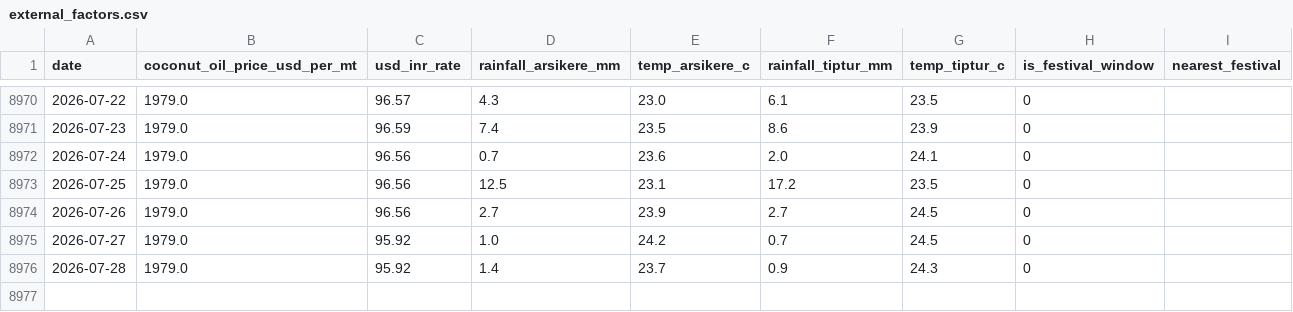
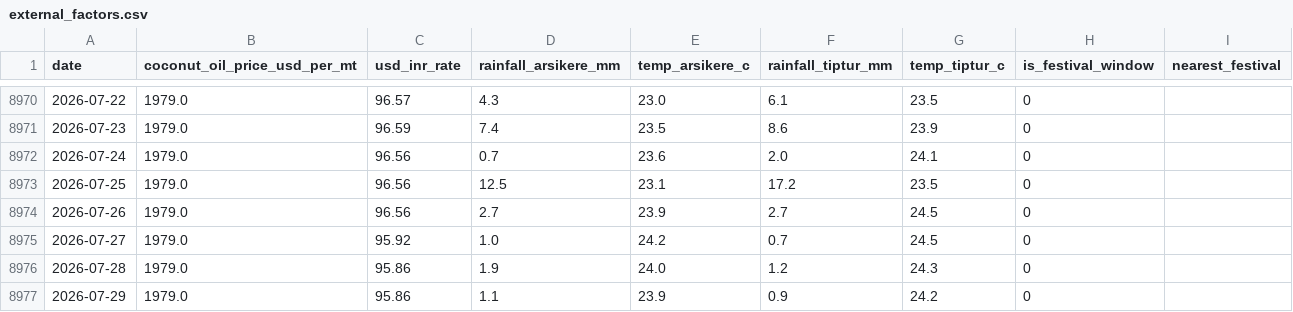
Before and after one commit to SuhasGT-tech/Predictor, a CSV file: data/external_factors.csv, drawn as a sheet; only a part is shown, gaps mark what is left out.

```diff
--- a/data/external_factors.csv
+++ b/data/external_factors.csv
@@ -8975,2 +8975,3 @@ date,coconut_oil_price_usd_per_mt,usd_inr_rate,rainfall_arsikere_mm,temp_arsiker
 2026-07-27,1979.0,95.92,1.0,24.2,0.7,24.5,0,
-2026-07-28,1979.0,95.92,1.4,23.7,0.9,24.3,0,
+2026-07-28,1979.0,95.86,1.9,24.0,1.2,24.3,0,
+2026-07-29,1979.0,95.86,1.1,23.9,0.9,24.2,0,
```
Also changed, not shown: 2 other files.
